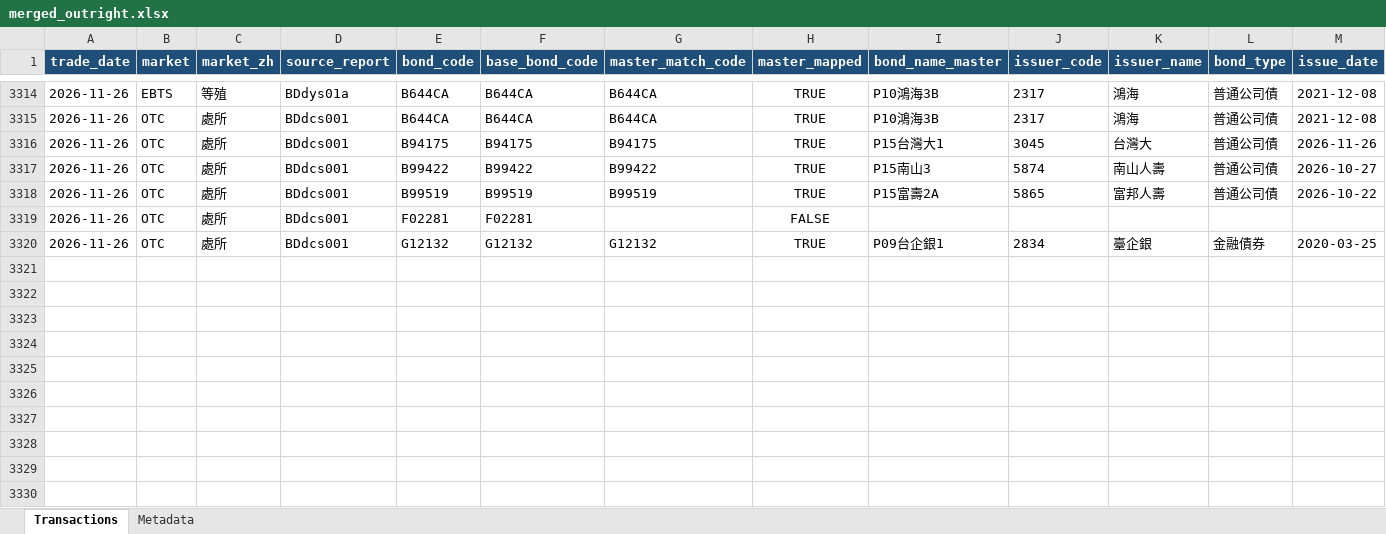
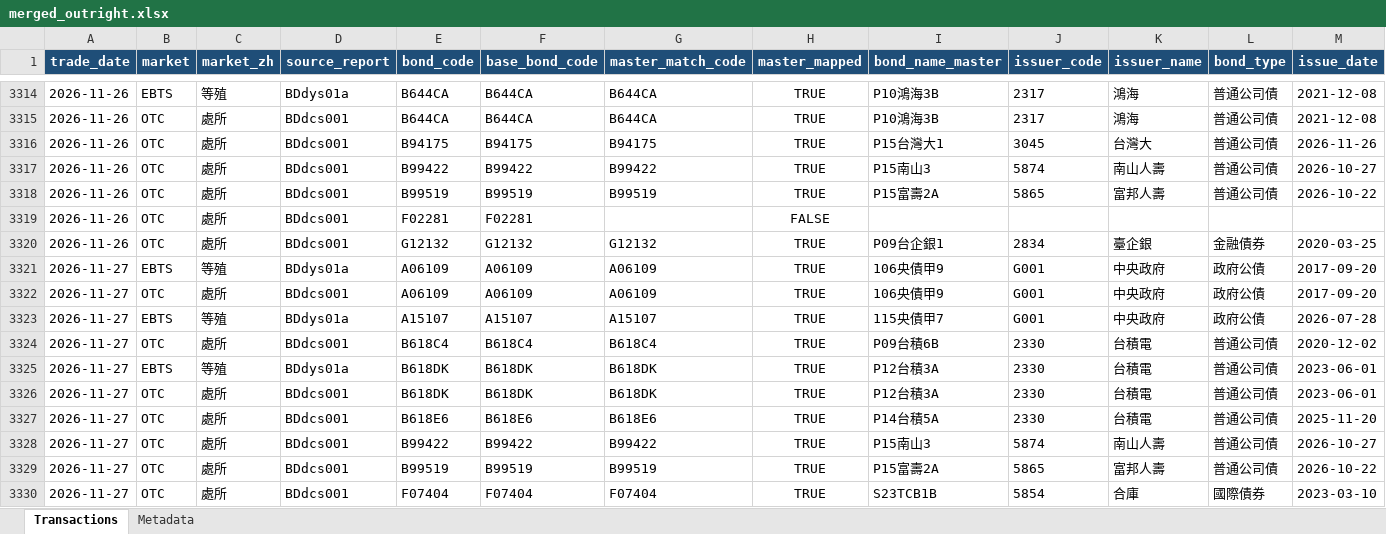
Before and after one commit to bruce851117/tw-bond, an Excel workbook: data/merged_outright.xlsx, sheet Transactions, drawn as a sheet; only a part is shown, gaps mark what is left out; values as stored, in another font and other column widths than the file's, no borders; rows hold the shown columns only; the diff names each change by its address in the sheet, - before the commit and + after, or states it on an @@ line.

```diff
--- a/data/merged_outright.xlsx (sheet Transactions)
+++ b/data/merged_outright.xlsx (sheet Transactions)
+row 3321: 2026-11-27 | EBTS | 等殖 | BDdys01a | A06109 | A06109 | A06109 | TRUE | 106央債甲9 | G001 | 中央政府 | 政府公債 | 2017-09-20
+row 3322: 2026-11-27 | OTC | 處所 | BDdcs001 | A06109 | A06109 | A06109 | TRUE | 106央債甲9 | G001 | 中央政府 | 政府公債 | 2017-09-20
+row 3323: 2026-11-27 | EBTS | 等殖 | BDdys01a | A15107 | A15107 | A15107 | TRUE | 115央債甲7 | G001 | 中央政府 | 政府公債 | 2026-07-28
+row 3324: 2026-11-27 | OTC | 處所 | BDdcs001 | B618C4 | B618C4 | B618C4 | TRUE | P09台積6B | 2330 | 台積電 | 普通公司債 | 2020-12-02
+row 3325: 2026-11-27 | EBTS | 等殖 | BDdys01a | B618DK | B618DK | B618DK | TRUE | P12台積3A | 2330 | 台積電 | 普通公司債 | 2023-06-01
+row 3326: 2026-11-27 | OTC | 處所 | BDdcs001 | B618DK | B618DK | B618DK | TRUE | P12台積3A | 2330 | 台積電 | 普通公司債 | 2023-06-01
+row 3327: 2026-11-27 | OTC | 處所 | BDdcs001 | B618E6 | B618E6 | B618E6 | TRUE | P14台積5A | 2330 | 台積電 | 普通公司債 | 2025-11-20
+row 3328: 2026-11-27 | OTC | 處所 | BDdcs001 | B99422 | B99422 | B99422 | TRUE | P15南山3 | 5874 | 南山人壽 | 普通公司債 | 2026-10-27
+row 3329: 2026-11-27 | OTC | 處所 | BDdcs001 | B99519 | B99519 | B99519 | TRUE | P15富壽2A | 5865 | 富邦人壽 | 普通公司債 | 2026-10-22
+row 3330: 2026-11-27 | OTC | 處所 | BDdcs001 | F07404 | F07404 | F07404 | TRUE | S23TCB1B | 5854 | 合庫 | 國際債券 | 2023-03-10
```
Also changed, not shown: sheet Metadata, 4 other files.
